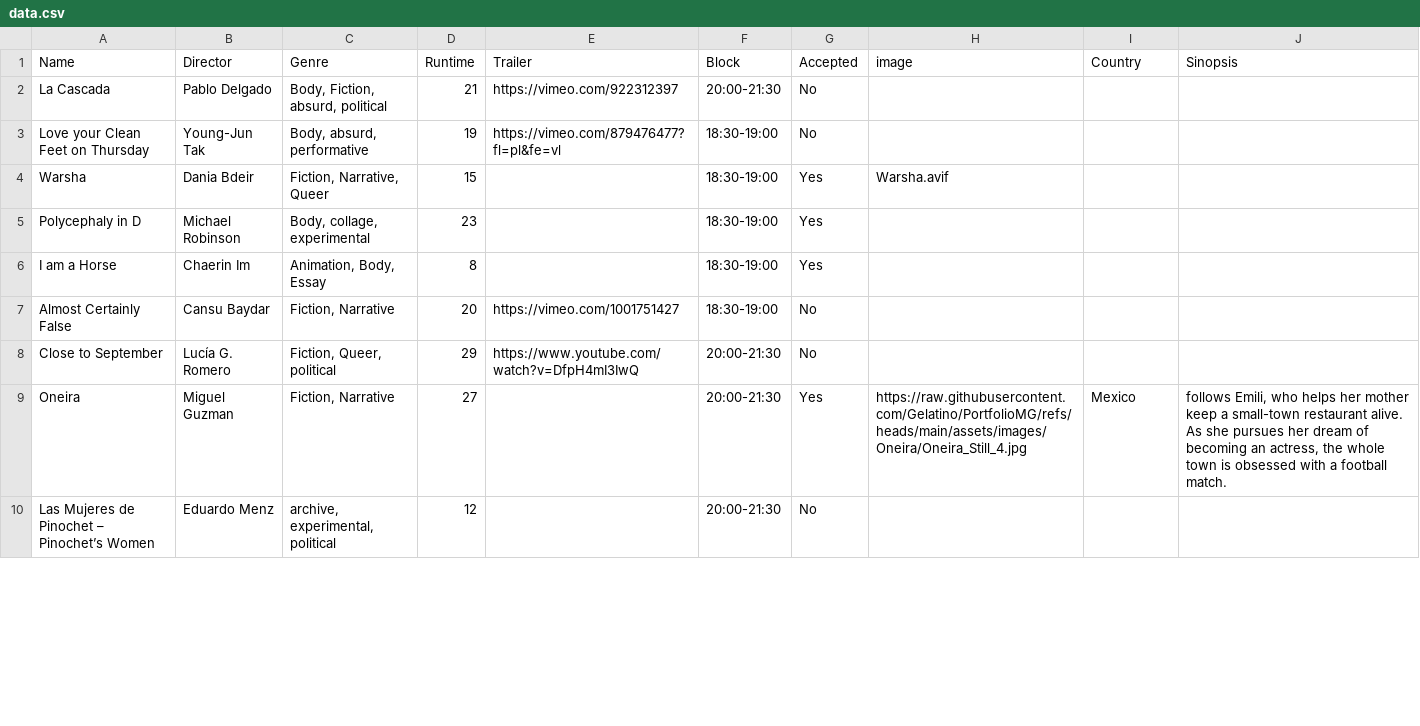
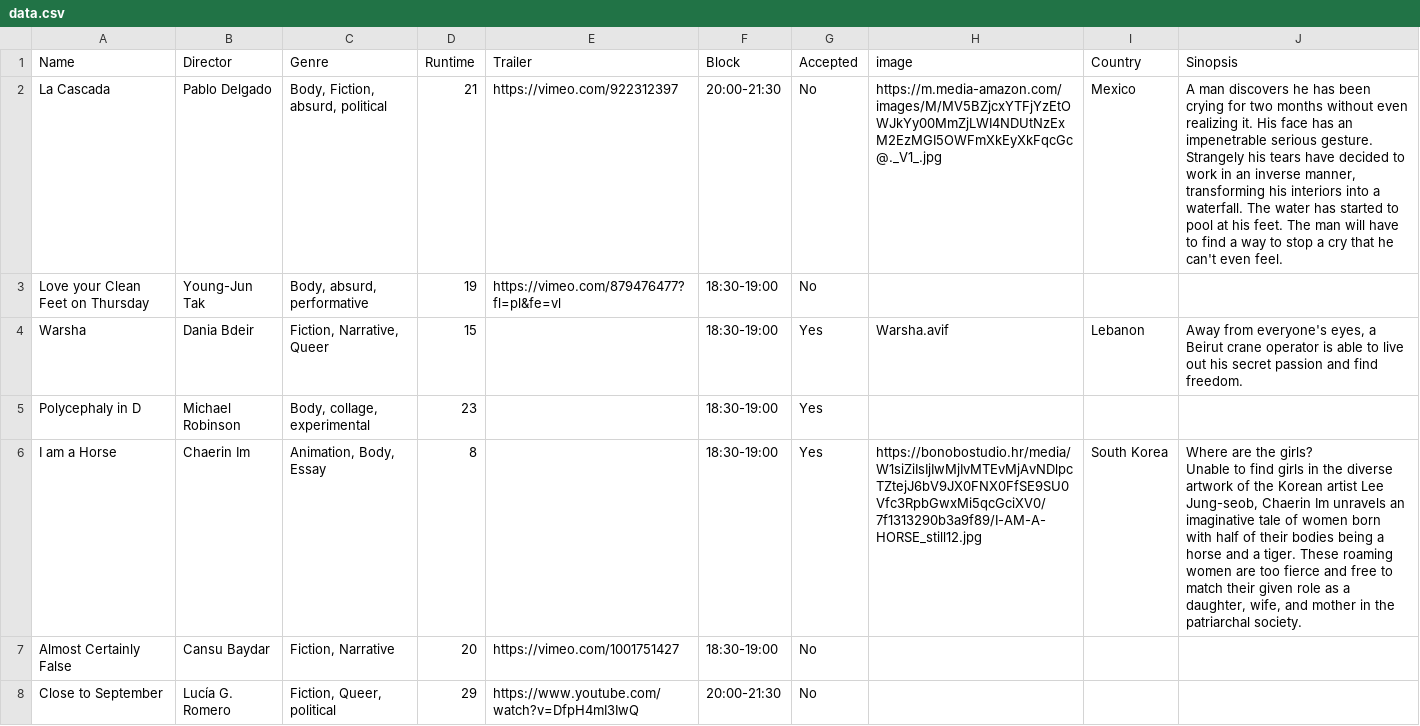
Before and after one commit to Gelatino/LTFA, a CSV file: data.csv, drawn as a sheet; only a part is shown; the shorter side is filled out with more unchanged rows; the diff covers the shown part only.

```diff
--- a/data.csv
+++ b/data.csv
@@ -1,7 +1,9 @@
 Name,Director,Genre,Runtime,Trailer,Block,Accepted,image,Country,Sinopsis
-La Cascada,Pablo Delgado,"Body, Fiction, absurd, political",21,https://vimeo.com/922312397,20:00-21:30,No,,,
+La Cascada,Pablo Delgado,"Body, Fiction, absurd, political",21,https://vimeo.com/922312397,20:00-21:30,No,https://m.media-amazon.com/images/M/MV5BZjcxYTFjYzEtOWJkYy00MmZjLWI4NDUtNzExM2EzMGI5OWFmXkEyXkFqcGc@._V1_.jpg,Mexico,"A man discovers he has been crying for two months without even realizing it. His face has an impenetrable serious gesture. Strangely his tears have decided to work in an inverse manner, transforming his interiors into a waterfall. The water has started to pool at his feet. The man will have to find a way to stop a cry that he can't even feel."
 Love your Clean Feet on Thursday,Young-Jun Tak,"Body, absurd, performative",19,https://vimeo.com/879476477?fl=pl&fe=vl,18:30-19:00,No,,,
-Warsha,Dania Bdeir,"Fiction, Narrative, Queer",15,,18:30-19:00,Yes,Warsha.avif,,
+Warsha,Dania Bdeir,"Fiction, Narrative, Queer",15,,18:30-19:00,Yes,Warsha.avif,Lebanon,"Away from everyone's eyes, a Beirut crane operator is able to live out his secret passion and find freedom."
 Polycephaly in D,Michael Robinson,"Body, collage, experimental",23,,18:30-19:00,Yes,,,
-I am a Horse,Chaerin Im,"Animation, Body, Essay",8,,18:30-19:00,Yes,,,
+I am a Horse,Chaerin Im,"Animation, Body, Essay",8,,18:30-19:00,Yes,https://bonobostudio.hr/media/W1siZiIsIjIwMjIvMTEvMjAvNDlpcTZtejJ6bV9JX0FNX0FfSE9SU0Vfc3RpbGwxMi5qcGciXV0/7f1313290b3a9f89/I-AM-A-HORSE_still12.jpg,South Korea,"Where are the girls?
+
+Unable to find girls in the diverse artwork of the Korean artist Lee Jung-seob, Chaerin Im unravels an imaginative tale of women born with half of their bodies being a horse and a tiger. These roaming women are too fierce and free to match their given role as a daughter, wife, and mother in the patriarchal society."
 Almost Certainly False,Cansu Baydar,"Fiction, Narrative",20,https://vimeo.com/1001751427,18:30-19:00,No,,,
```
Also changed, not shown: 4 edited cells elsewhere in this file, 4 other files.
